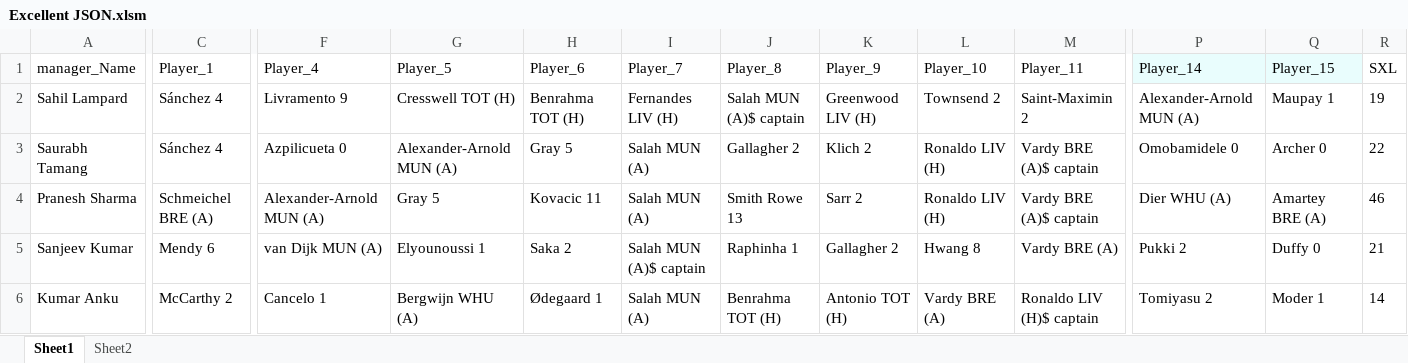
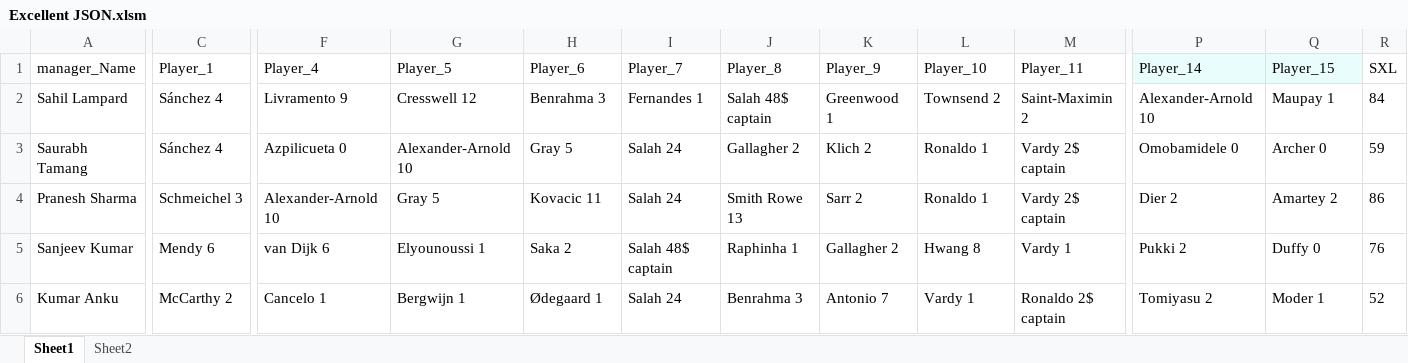
Before and after one commit to korvisenwv/TenForBenk, an Excel workbook: FPL/Excellent JSON.xlsm, sheet Sheet1, drawn as a sheet; only a part is shown, gaps mark what is left out; values as stored, in another font and other column widths than the file's, no borders; the diff covers the shown part only; the diff names each change by its address in the sheet, - before the commit and + after, or states it on an @@ line.

```diff
--- a/FPL/Excellent JSON.xlsm (sheet Sheet1)
+++ b/FPL/Excellent JSON.xlsm (sheet Sheet1)
-G2 (Player_5): Cresswell TOT (H)
+G2 (Player_5): Cresswell 12
-H2 (Player_6): Benrahma TOT (H)
+H2 (Player_6): Benrahma 3
-I2 (Player_7): Fernandes LIV (H)
+I2 (Player_7): Fernandes 1
-J2 (Player_8): Salah MUN (A)$ captain
+J2 (Player_8): Salah 48$ captain
-K2 (Player_9): Greenwood LIV (H)
+K2 (Player_9): Greenwood 1
-P2 (Player_14): Alexander-Arnold MUN (A)
+P2 (Player_14): Alexander-Arnold 10
-R2 (SXL): 19
+R2 (SXL): 84
-G3 (Player_5): Alexander-Arnold MUN (A)
+G3 (Player_5): Alexander-Arnold 10
-I3:I4 (Player_7): Salah MUN (A)
+I3:I4 (Player_7): Salah 24
-L3:L4 (Player_10): Ronaldo LIV (H)
+L3:L4 (Player_10): Ronaldo 1
-M3:M4 (Player_11): Vardy BRE (A)$ captain
+M3:M4 (Player_11): Vardy 2$ captain
-R3 (SXL): 22
+R3 (SXL): 59
-C4 (Player_1): Schmeichel BRE (A)
+C4 (Player_1): Schmeichel 3
-F4 (Player_4): Alexander-Arnold MUN (A)
+F4 (Player_4): Alexander-Arnold 10
-P4 (Player_14): Dier WHU (A)
+P4 (Player_14): Dier 2
-Q4 (Player_15): Amartey BRE (A)
+Q4 (Player_15): Amartey 2
-R4 (SXL): 46
+R4 (SXL): 86
-F5 (Player_4): van Dijk MUN (A)
+F5 (Player_4): van Dijk 6
-I5 (Player_7): Salah MUN (A)$ captain
+I5 (Player_7): Salah 48$ captain
-M5 (Player_11): Vardy BRE (A)
+M5 (Player_11): Vardy 1
-R5 (SXL): 21
+R5 (SXL): 76
-G6 (Player_5): Bergwijn WHU (A)
+G6 (Player_5): Bergwijn 1
-I6 (Player_7): Salah MUN (A)
+I6 (Player_7): Salah 24
-J6 (Player_8): Benrahma TOT (H)
+J6 (Player_8): Benrahma 3
-K6 (Player_9): Antonio TOT (H)
+K6 (Player_9): Antonio 7
-L6 (Player_10): Vardy BRE (A)
+L6 (Player_10): Vardy 1
-M6 (Player_11): Ronaldo LIV (H)$ captain
+M6 (Player_11): Ronaldo 2$ captain
-R6 (SXL): 14
+R6 (SXL): 52
```
Also changed, not shown: 183 edited cells elsewhere in this sheet, sheet Sheet2, EdisonLogs/weather.xlsx, 9 other files.
